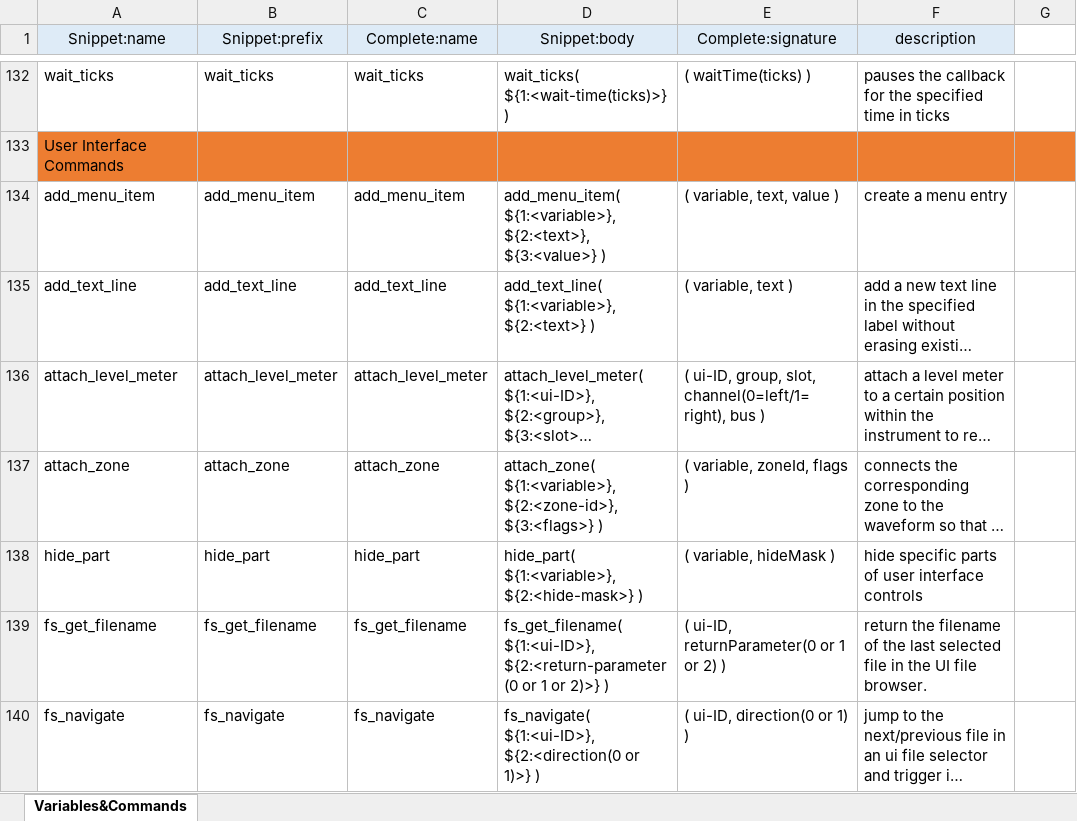
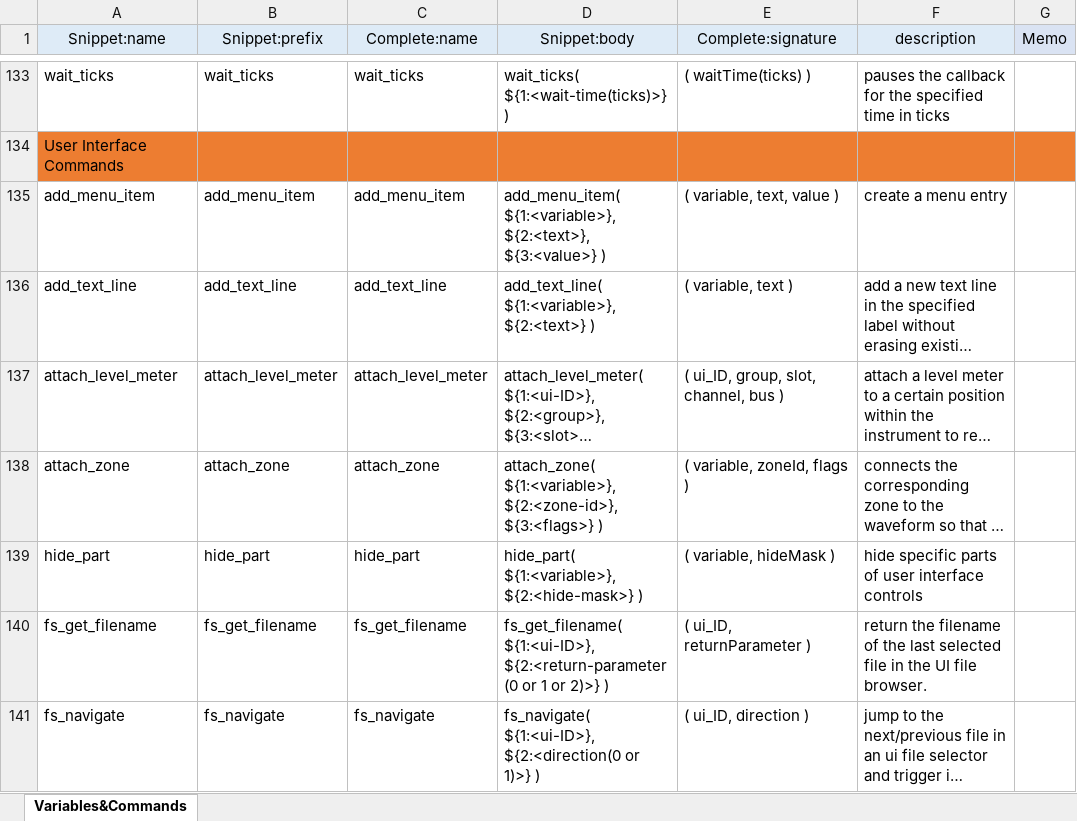
Before and after one commit to r-koubou/vscode-ksp, an Excel workbook: data/KSP.xlsx, sheet Variables&Commands, drawn as a sheet; only a part is shown, gaps mark what is left out; long unchanged cells end in …; values as stored, in another font and other column widths than the file's, no borders; addresses are those after the commit; the diff covers the shown part only; the diff names each change by its address in the sheet, - before the commit and + after, or states it on an @@ line.

```diff
--- a/data/KSP.xlsx (sheet Variables&Commands)
+++ b/data/KSP.xlsx (sheet Variables&Commands)
-G1: (empty)
+G1: Memo
-G1 fill: none
+G1 fill: #DAE3F3
-E137 (Complete:signature): ( ui-ID, group, slot, channel(0=left/1=right), bus )
+E137 (Complete:signature): ( ui_ID, group, slot, channel, bus )
-E140 (Complete:signature): ( ui-ID, returnParameter(0 or 1 or 2) )
+E140 (Complete:signature): ( ui_ID, returnParameter )
-E141 (Complete:signature): ( ui-ID, direction(0 or 1) )
+E141 (Complete:signature): ( ui_ID, direction )
```
Also changed, not shown: 8 added rows and 28 edited cells elsewhere in this sheet, formulas that keep their value, 7 other files.
